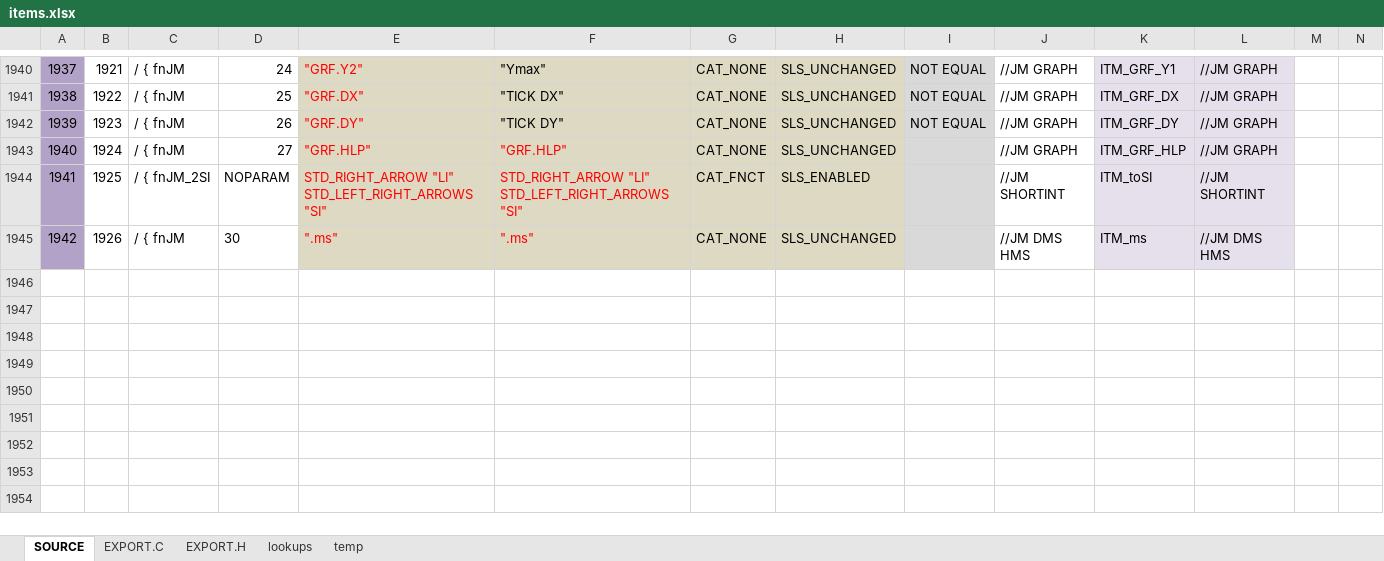
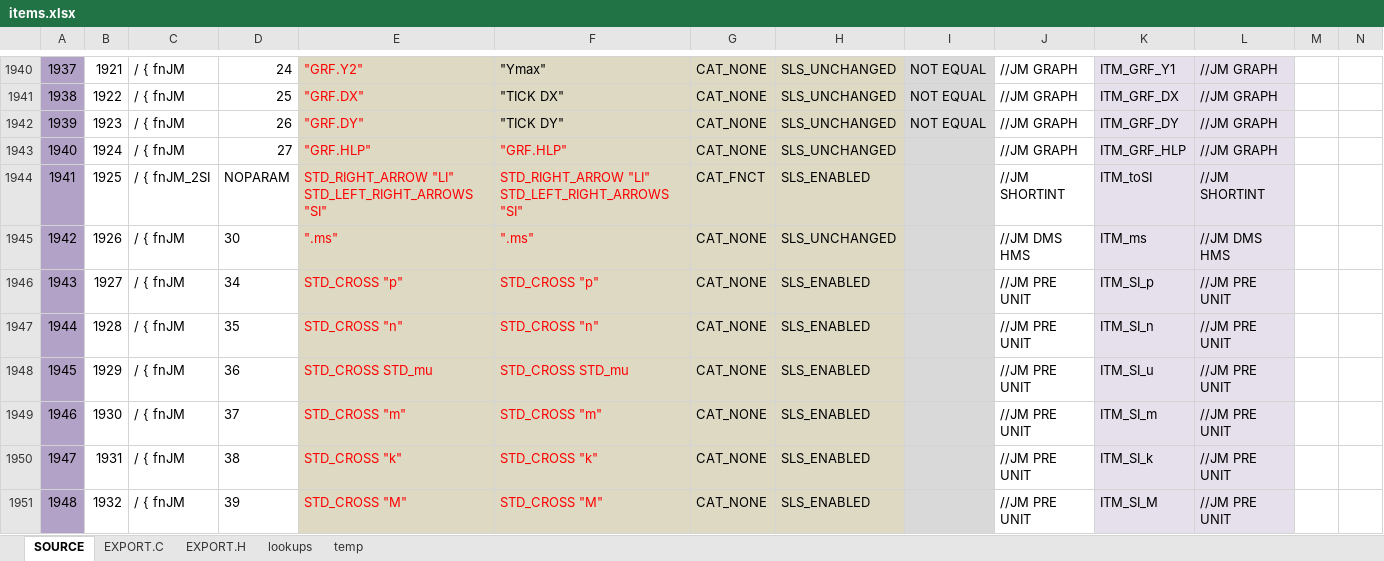
Before and after one commit to semi-simple/C43-mirror, an Excel workbook: src/items.xlsx, sheet SOURCE, drawn as a sheet; only a part is shown, gaps mark what is left out; values as stored, in another font and other column widths than the file's, no borders; conditional formats not drawn; rows hold the shown columns only; the diff names each change by its address in the sheet, - before the commit and + after, or states it on an @@ line.

```diff
--- a/src/items.xlsx (sheet SOURCE)
+++ b/src/items.xlsx (sheet SOURCE)
+row 1946: 1943 | 1927 | / { fnJM | 34 | STD_CROSS "p" | STD_CROSS "p" | CAT_NONE | SLS_ENABLED |  | //JM PRE UNIT | ITM_SI_p | //JM PRE UNIT
+row 1947: 1944 | 1928 | / { fnJM | 35 | STD_CROSS "n" | STD_CROSS "n" | CAT_NONE | SLS_ENABLED |  | //JM PRE UNIT | ITM_SI_n | //JM PRE UNIT
+row 1948: 1945 | 1929 | / { fnJM | 36 | STD_CROSS STD_mu | STD_CROSS STD_mu | CAT_NONE | SLS_ENABLED |  | //JM PRE UNIT | ITM_SI_u | //JM PRE UNIT
+row 1949: 1946 | 1930 | / { fnJM | 37 | STD_CROSS "m" | STD_CROSS "m" | CAT_NONE | SLS_ENABLED |  | //JM PRE UNIT | ITM_SI_m | //JM PRE UNIT
+row 1950: 1947 | 1931 | / { fnJM | 38 | STD_CROSS "k" | STD_CROSS "k" | CAT_NONE | SLS_ENABLED |  | //JM PRE UNIT | ITM_SI_k | //JM PRE UNIT
+row 1951: 1948 | 1932 | / { fnJM | 39 | STD_CROSS "M" | STD_CROSS "M" | CAT_NONE | SLS_ENABLED |  | //JM PRE UNIT | ITM_SI_M | //JM PRE UNIT
```
Also changed, not shown: sheet EXPORT.H, sheet EXPORT.C, 6 other files.
